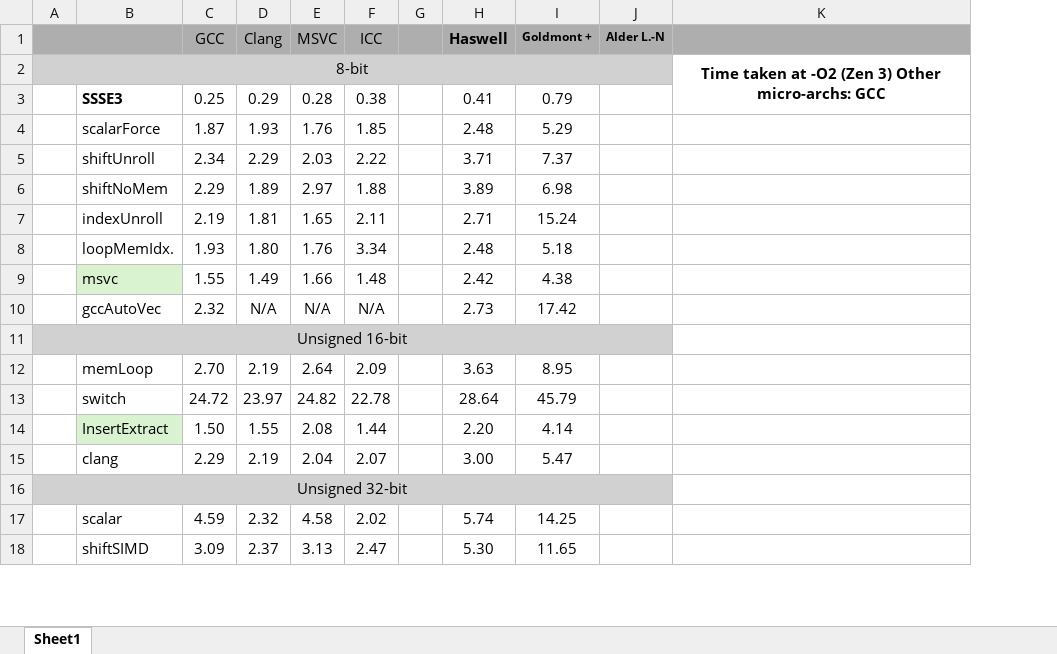
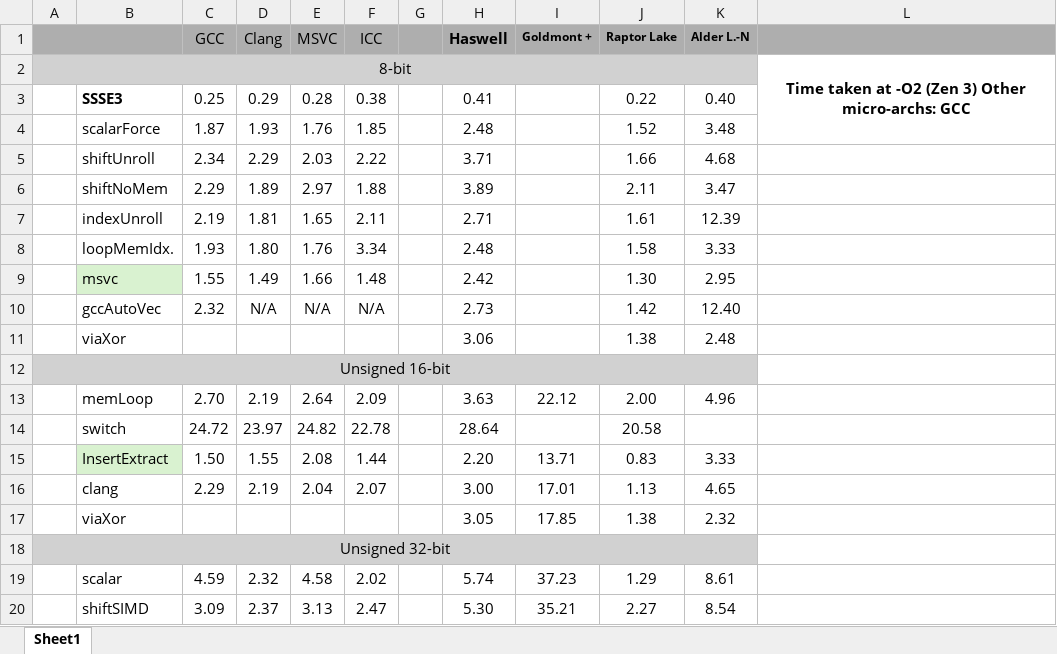
Before and after one commit to WalterKruger/SSE2-Complete, an Excel workbook: external/PerfShuffle.xlsx, sheet Sheet1, drawn as a sheet; only a part is shown; values as stored, in another font and other column widths than the file's, no borders; conditional formats not drawn; removed rows and columns are numbered as before the commit, all else as after; the diff covers the shown part only; the diff names each change by its address in the sheet, - before the commit and + after, or states it on an @@ line.

Commit message:
Added "viaXor" shuffle methods
- Replaced varShuffle32 method with ~10-30% faster version ("xor" method)
- Added more "viaXor" shuffle methods to perf shuffle (64, 16, 8, alternative 32 versions)
- Updated the perfShuffle and instruction cost excel files to reflect these changes

```diff
--- a/external/PerfShuffle.xlsx (sheet Sheet1)
+++ b/external/PerfShuffle.xlsx (sheet Sheet1)
+column J (Raptor Lake), rows 3-10: 0.22 | 1.52 | 1.66 | 2.11 | 1.61 | 1.58 | 1.30 | 1.42; rows 13-16: 2.00 | 20.58 | 0.83 | 1.13; rows 19-20: 1.29 | 2.27
-K2:K3 merged
+L2:L4 merged
-I3 (Goldmont +): 0.79
+I3 (Goldmont +): (empty)
-K3 (Alder L.-N): (empty)
+K3 (Alder L.-N): 0.40
-I4 (Goldmont +): 5.29
+I4 (Goldmont +): (empty)
-K4 (Alder L.-N): (empty)
+K4 (Alder L.-N): 3.48
-I5 (Goldmont +): 7.37
+I5 (Goldmont +): (empty)
-K5 (Alder L.-N): (empty)
+K5 (Alder L.-N): 4.68
-I6 (Goldmont +): 6.98
+I6 (Goldmont +): (empty)
-K6 (Alder L.-N): (empty)
+K6 (Alder L.-N): 3.47
-I7 (Goldmont +): 15.24
+I7 (Goldmont +): (empty)
-K7 (Alder L.-N): (empty)
+K7 (Alder L.-N): 12.39
-I8 (Goldmont +): 5.18
+I8 (Goldmont +): (empty)
-K8 (Alder L.-N): (empty)
+K8 (Alder L.-N): 3.33
-I9 (Goldmont +): 4.38
+I9 (Goldmont +): (empty)
-K9 (Alder L.-N): (empty)
+K9 (Alder L.-N): 2.95
-I10 (Goldmont +): 17.42
+I10 (Goldmont +): (empty)
-K10 (Alder L.-N): (empty)
+K10 (Alder L.-N): 12.40
+row 11:  | viaXor |  |  |  |  |  | 3.06 |  | 1.38 | 2.48
-I13 (Goldmont +): 8.95
+I13 (Goldmont +): 22.12
-K13 (Alder L.-N): (empty)
+K13 (Alder L.-N): 4.96
-I14 (Goldmont +): 45.79
+I14 (Goldmont +): (empty)
-I15 (Goldmont +): 4.14
+I15 (Goldmont +): 13.71
-K15 (Alder L.-N): (empty)
+K15 (Alder L.-N): 3.33
-I16 (Goldmont +): 5.47
+I16 (Goldmont +): 17.01
-K16 (Alder L.-N): (empty)
+K16 (Alder L.-N): 4.65
+row 17:  | viaXor |  |  |  |  |  | 3.05 | 17.85 | 1.38 | 2.32
-I19 (Goldmont +): 14.25
+I19 (Goldmont +): 37.23
-K19 (Alder L.-N): (empty)
+K19 (Alder L.-N): 8.61
-I20 (Goldmont +): 11.65
+I20 (Goldmont +): 35.21
-K20 (Alder L.-N): (empty)
+K20 (Alder L.-N): 8.54
```
Also changed, not shown: 45 added rows, 22 edited cells and cell formats elsewhere in this sheet, 4 other files.
